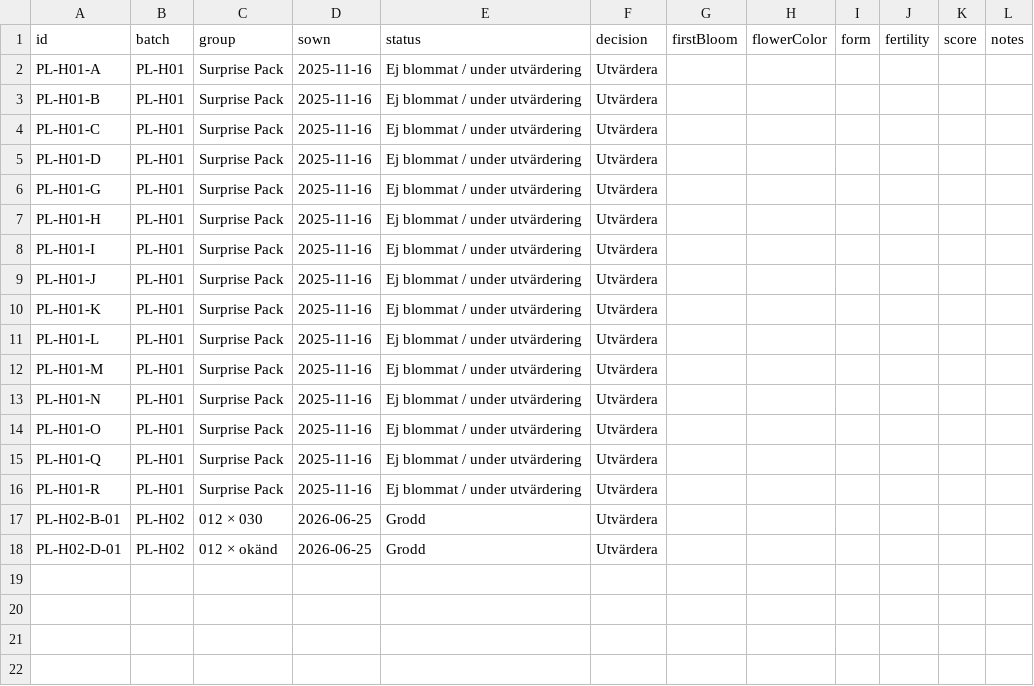
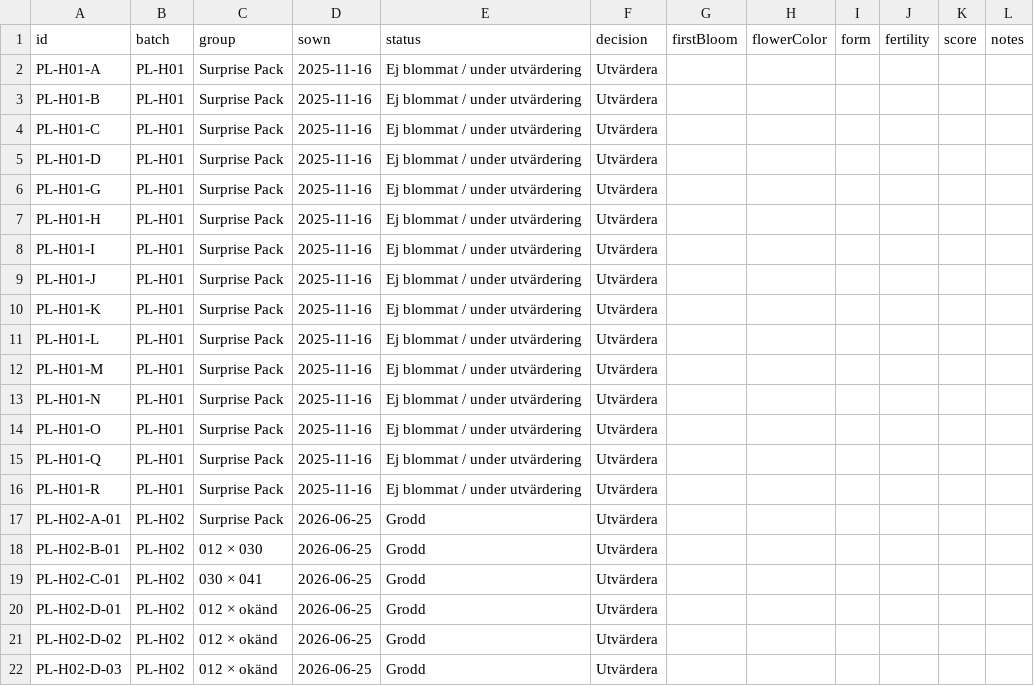
Before and after one commit to huasdy/mina-vaxter, a CSV file: data/hibiskusar.csv, drawn as a sheet; the diff names each change by its address in the sheet, - before the commit and + after, or states it on an @@ line.

```diff
--- a/data/hibiskusar.csv
+++ b/data/hibiskusar.csv
+row 17: PL-H02-A-01 | PL-H02 | Surprise Pack | 2026-06-25 | Grodd | Utvärdera
+row 19: PL-H02-C-01 | PL-H02 | 030 × 041 | 2026-06-25 | Grodd | Utvärdera
+row 21: PL-H02-D-02 | PL-H02 | 012 × okänd | 2026-06-25 | Grodd | Utvärdera
+row 22: PL-H02-D-03 | PL-H02 | 012 × okänd | 2026-06-25 | Grodd | Utvärdera
```
Also changed, not shown: data/hibiskus_bilder.csv, 15 other files.
